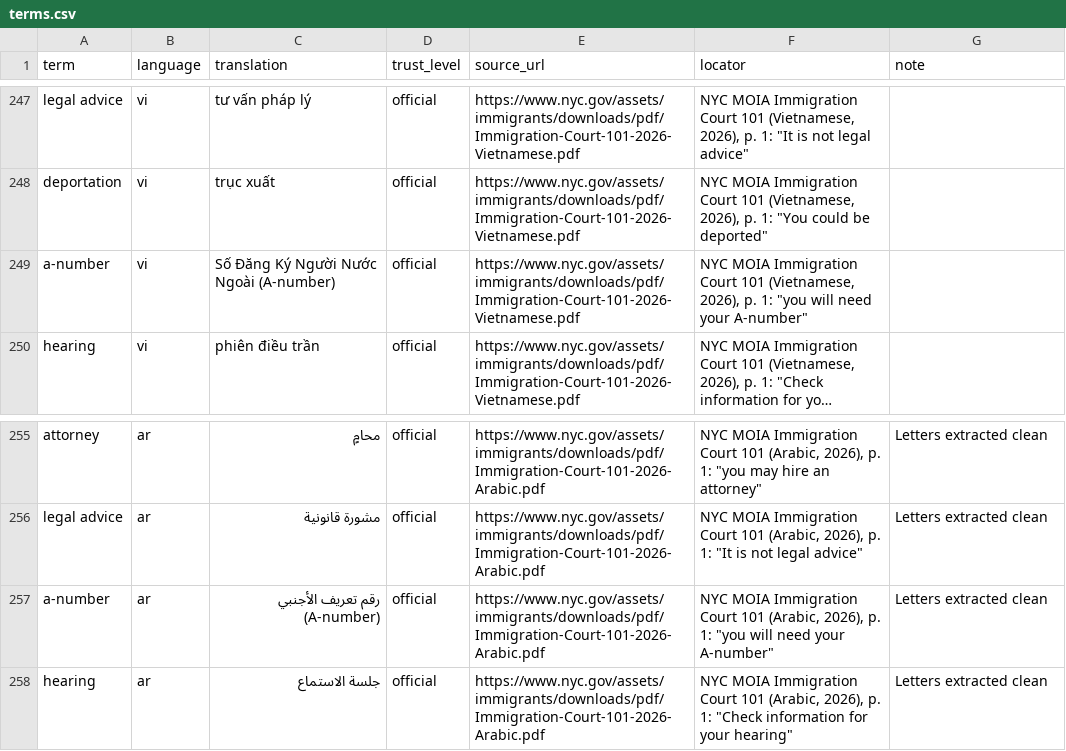
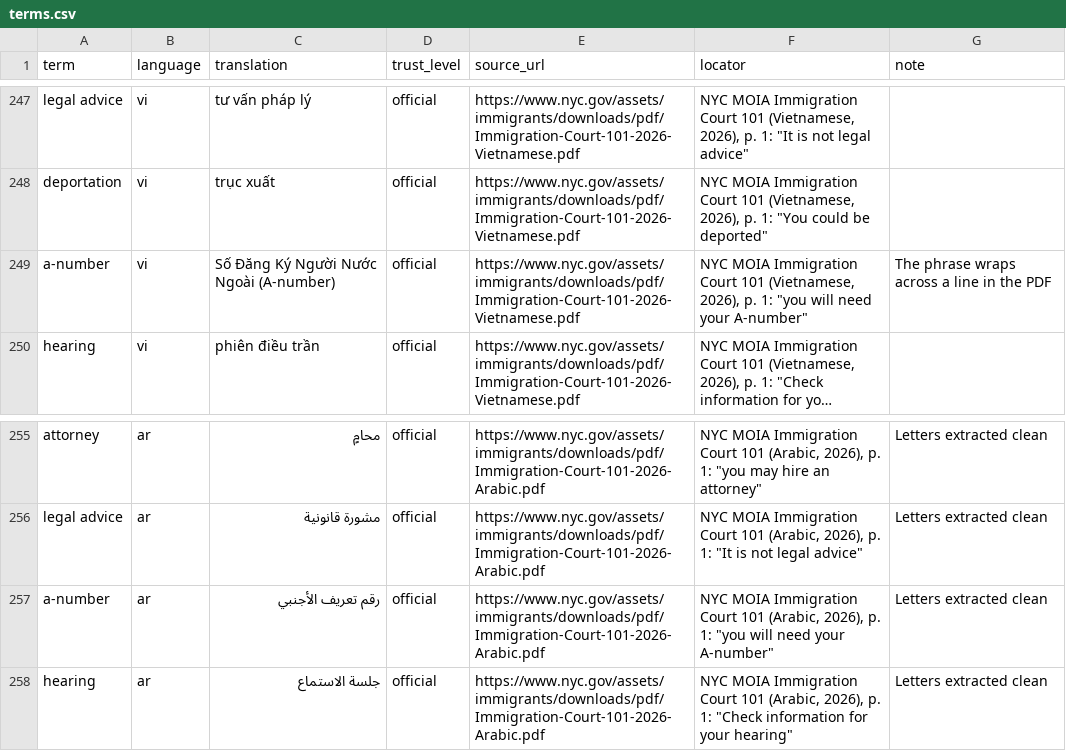
Before and after one commit to seanli05/calhacks, a CSV file: backend/app/glossary/terms.csv, drawn as a sheet; only a part is shown, gaps mark what is left out; long unchanged cells end in …; the diff names each change by its address in the sheet, - before the commit and + after, or states it on an @@ line.

Commit message:
Keep the exact Arabic A-number phrase and note the Vietnamese line wrap

```diff
--- a/backend/app/glossary/terms.csv
+++ b/backend/app/glossary/terms.csv
-G249 (note): (empty)
+G249 (note): The phrase wraps across a line in the PDF
-C257 (translation): رقم تعريف الأجنبي (A-number)
+C257 (translation): رقم تعريف الأجنبي
```
